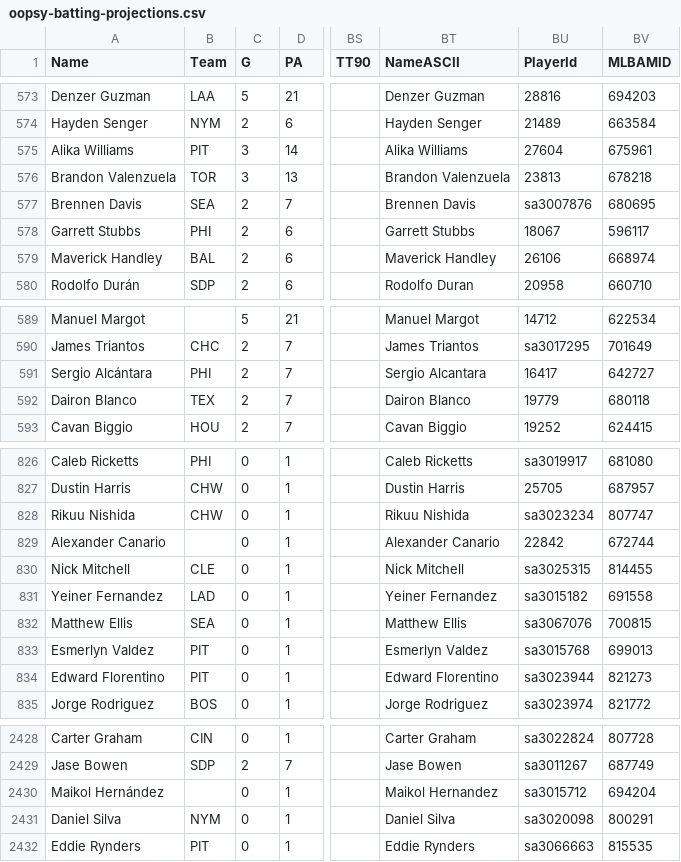
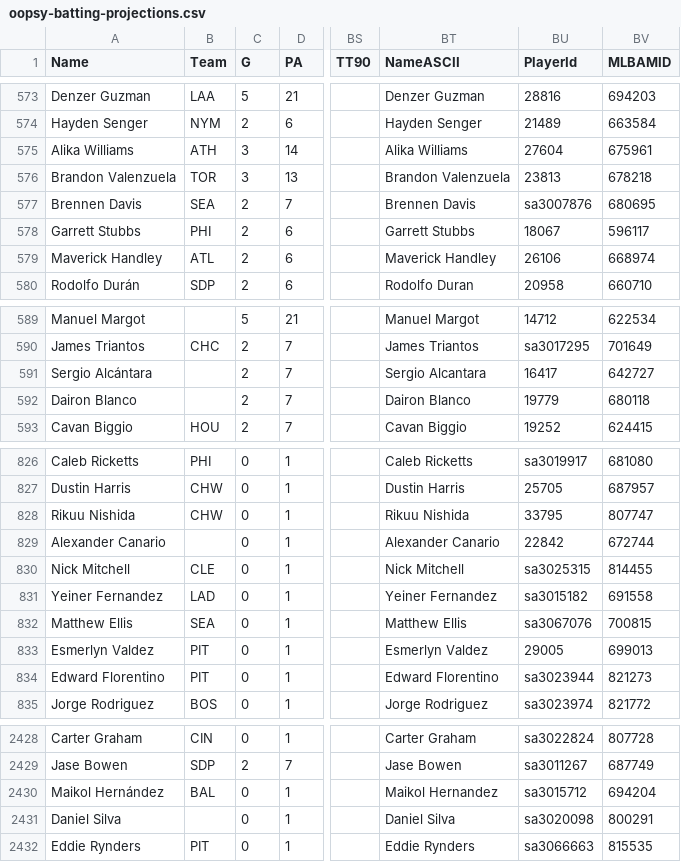
Before and after one commit to cunningt/scoresheetdraftutility, a CSV file: src/main/resources/oopsy-batting-projections.csv, drawn as a sheet; only a part is shown, gaps mark what is left out; the diff covers the shown part only; the diff names each change by its address in the sheet, - before the commit and + after, or states it on an @@ line.

```diff
--- a/src/main/resources/oopsy-batting-projections.csv
+++ b/src/main/resources/oopsy-batting-projections.csv
-B575 (Team): PIT
+B575 (Team): ATH
-B579 (Team): BAL
+B579 (Team): ATL
-B591 (Team): PHI
+B591 (Team): (empty)
-B592 (Team): TEX
+B592 (Team): (empty)
-BU828 (PlayerId): sa3023234
+BU828 (PlayerId): 33795
-BU833 (PlayerId): sa3015768
+BU833 (PlayerId): 29005
-B2430 (Team): (empty)
+B2430 (Team): BAL
-B2431 (Team): NYM
+B2431 (Team): (empty)
```
Also changed, not shown: 55 edited cells elsewhere in this file, 11 other files.
